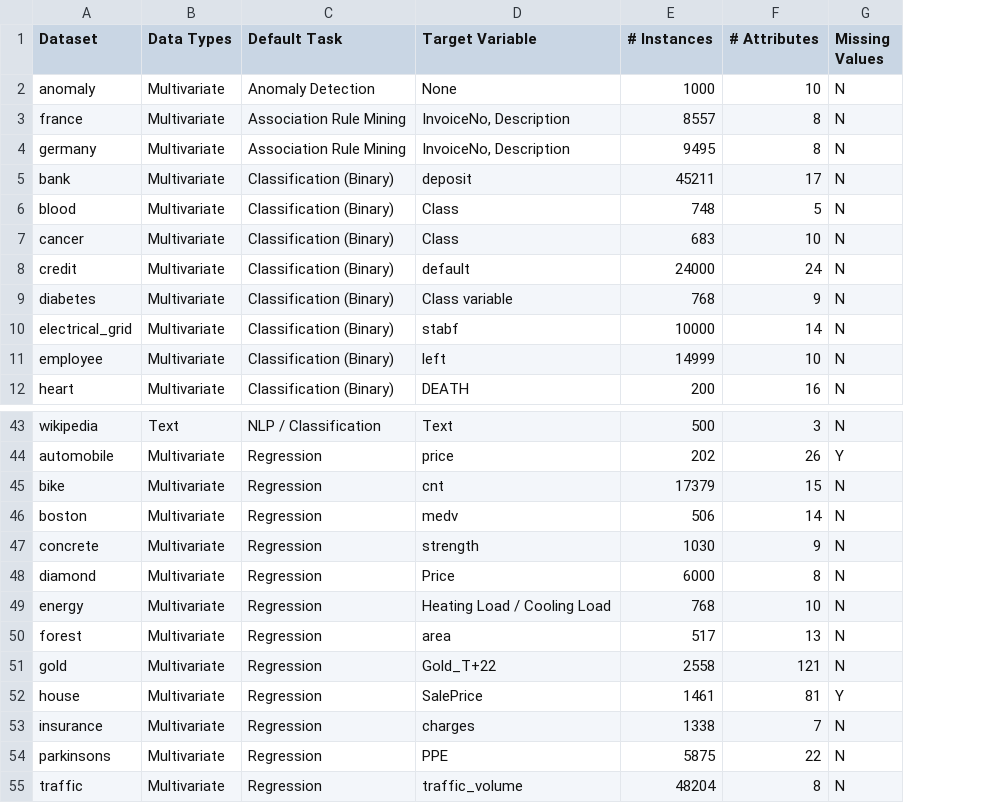
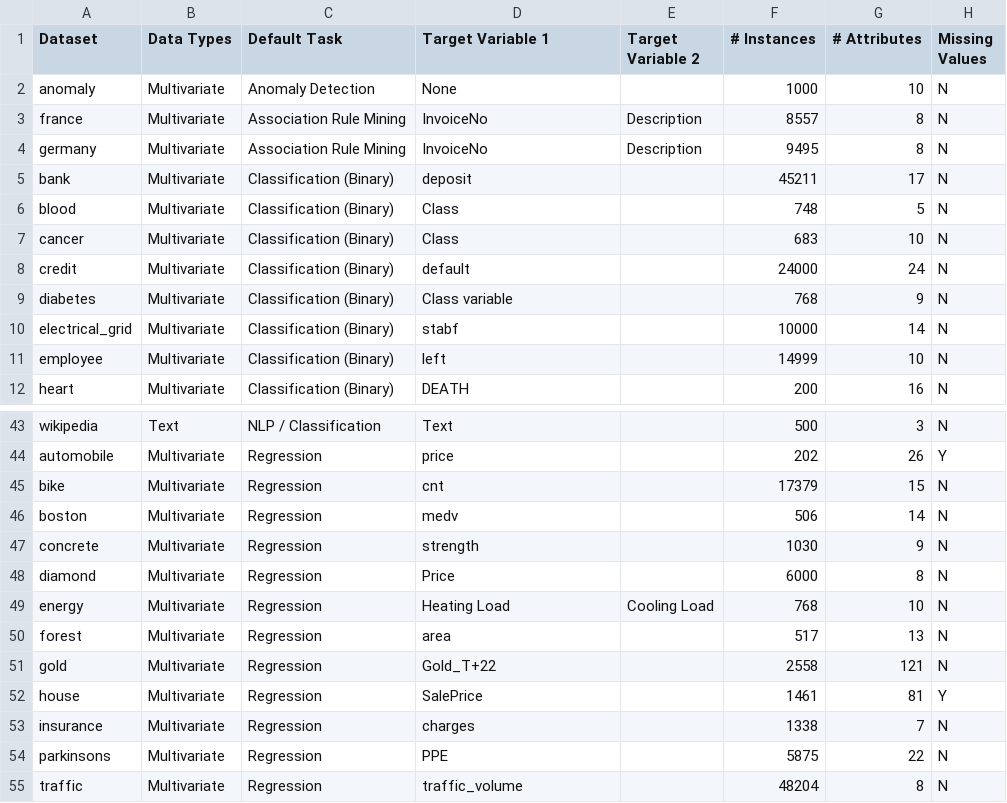
Before and after one commit to pycaret/pycaret, a CSV file: datasets/index.csv, drawn as a sheet; only a part is shown, gaps mark what is left out; the diff names each change by its address in the sheet, - before the commit and + after, or states it on an @@ line.

Commit message:
Split Target Variable column so that each target variable is a proper variable name in the dataset.

```diff
--- a/datasets/index.csv
+++ b/datasets/index.csv
+column E (Target Variable 2), rows 3-4: Description | Description; row 49: Cooling Load
-D1: Target Variable
+D1: Target Variable 1
-D3:D4 (Target Variable 1): InvoiceNo, Description
+D3:D4 (Target Variable 1): InvoiceNo
-D49 (Target Variable 1): Heating Load / Cooling Load
+D49 (Target Variable 1): Heating Load
```
